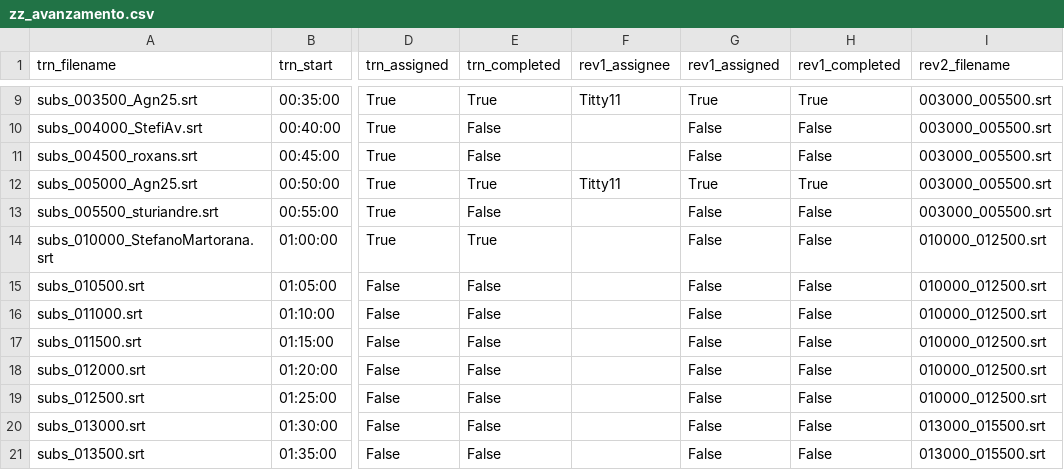
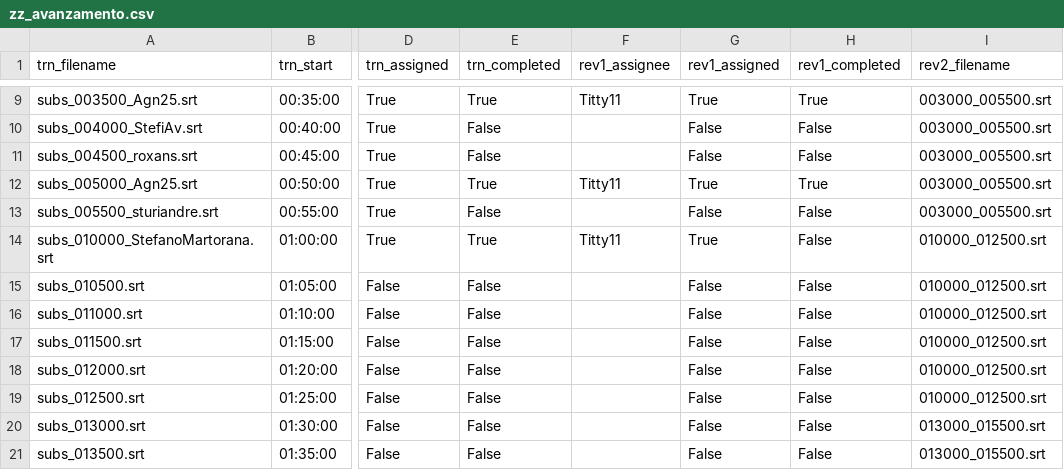
Before and after one commit to av-italia/subs, a CSV file: subs/arav/zz_avanzamento.csv, drawn as a sheet; only a part is shown, gaps mark what is left out; the diff names each change by its address in the sheet, - before the commit and + after, or states it on an @@ line.

Commit message:
update

```diff
--- a/subs/arav/zz_avanzamento.csv
+++ b/subs/arav/zz_avanzamento.csv
-F14 (rev1_assignee): (empty)
+F14 (rev1_assignee): Titty11
-G14 (rev1_assigned): False
+G14 (rev1_assigned): True
```
